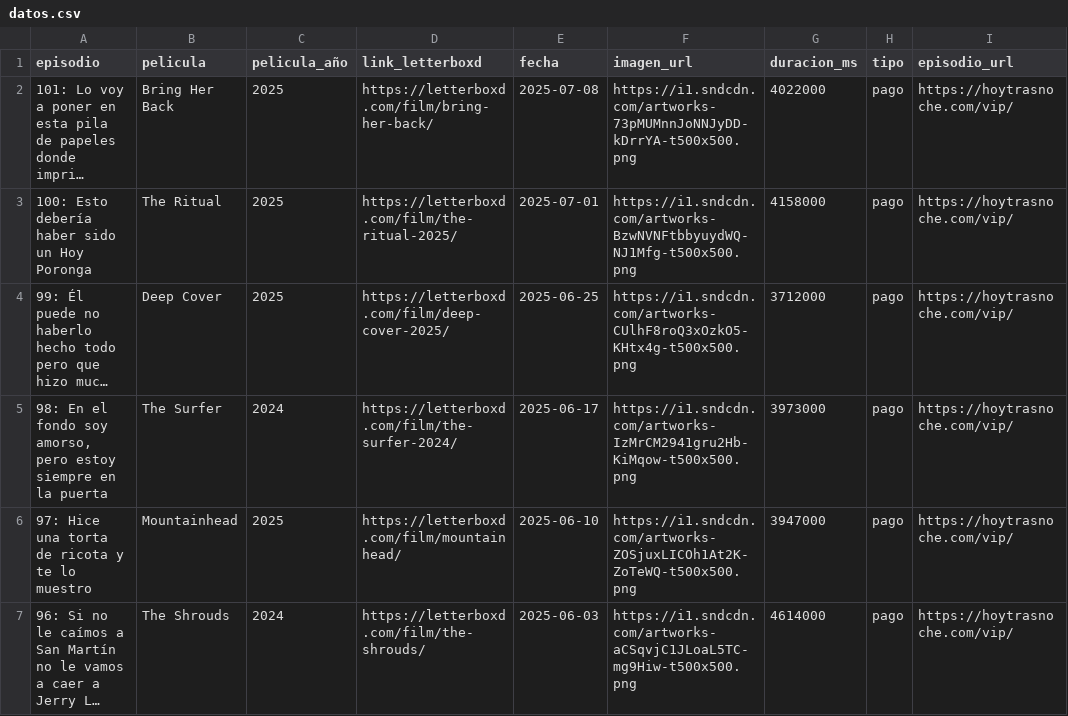
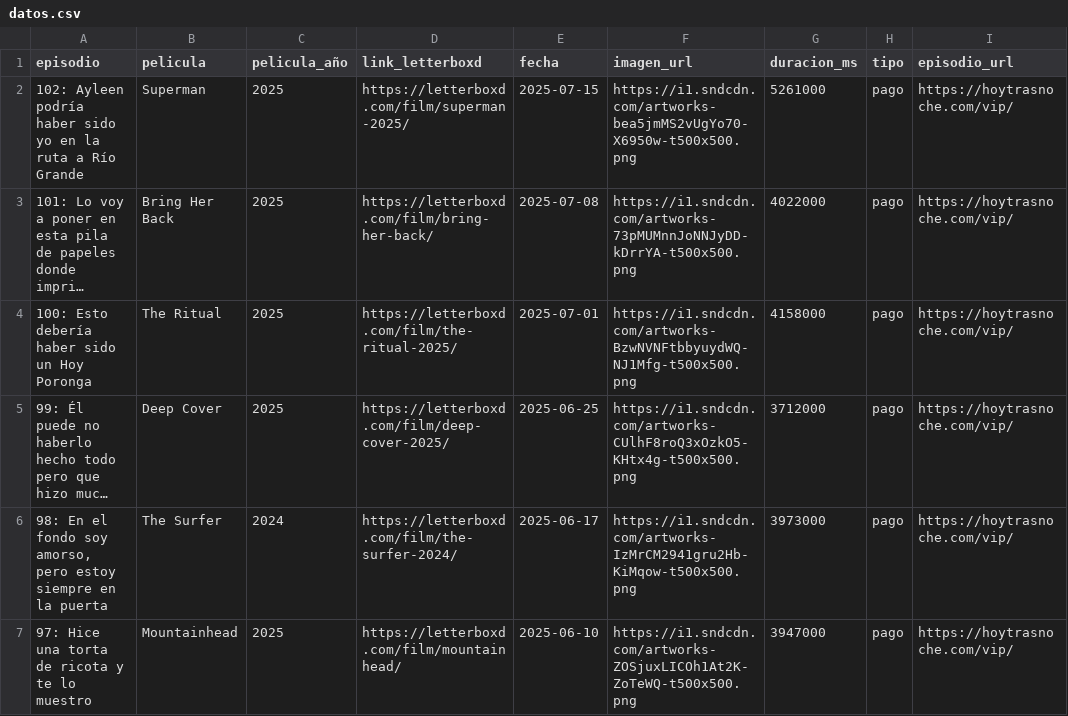
Before and after one commit to vhgauto/ht.buscador, a CSV file: datos/datos.csv, drawn as a sheet; only a part is shown; the shorter side is filled out with more unchanged rows; long unchanged cells end in …; the diff names each change by its address in the sheet, - before the commit and + after, or states it on an @@ line.

```diff
--- a/datos/datos.csv
+++ b/datos/datos.csv
+row 2: 102: Ayleen podría haber sido yo en la ruta a Río Grande | Superman | 2025 | https://letterboxd.com/film/superman-2025/ | 2025-07-15 | https://i1.sndcdn.com/artworks-bea5jmMS2vUgYo70-X6950w-t500x500.png | 5261000 | pago | https://hoytrasnoche.com/vip/
```
Also changed, not shown: 1 other file.
